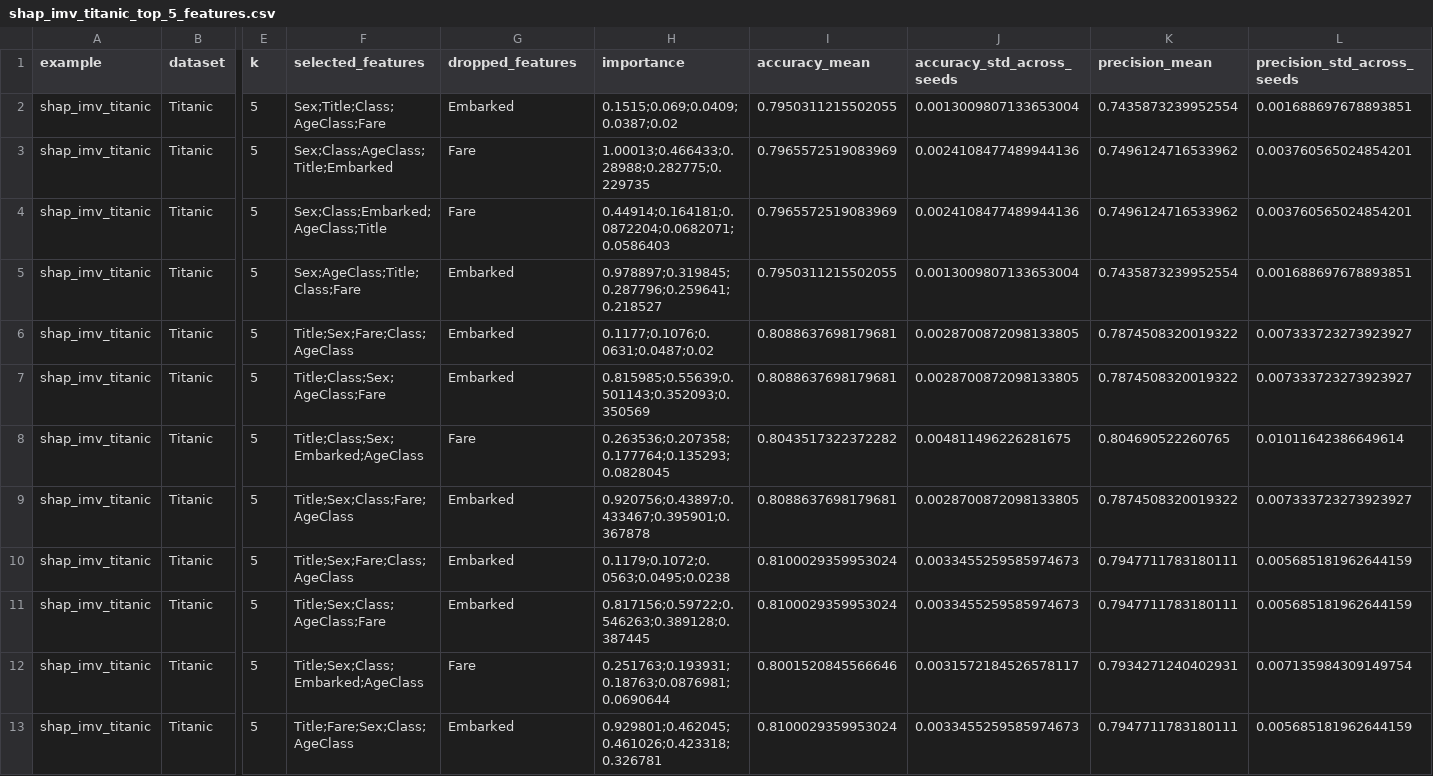
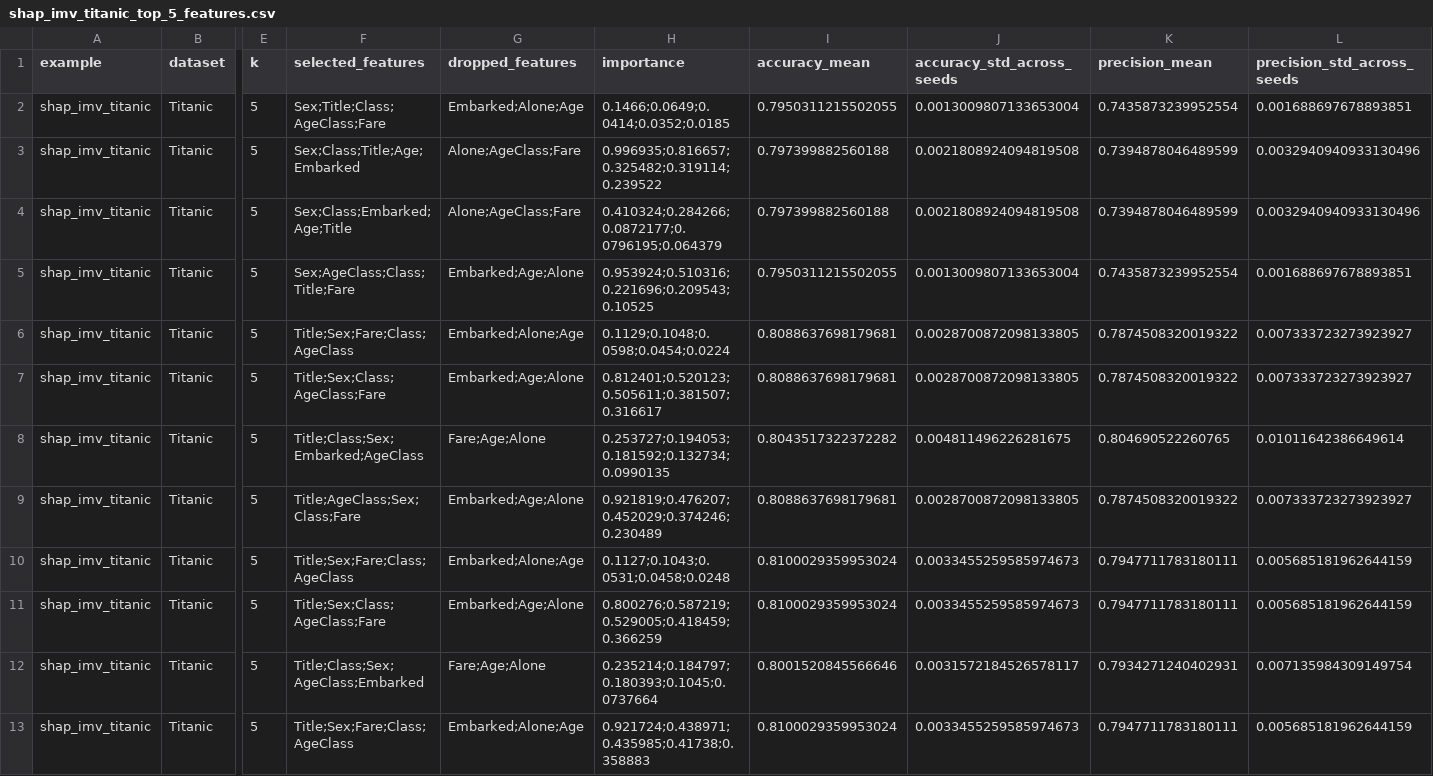
Before and after one commit to intermodelvigorish/IMV_ML, a CSV file: output/examples/shap/shap_imv_titanic_top_5_features.csv, drawn as a sheet; only a part is shown, gaps mark what is left out; the diff names each change by its address in the sheet, - before the commit and + after, or states it on an @@ line.

```diff
--- a/output/examples/shap/shap_imv_titanic_top_5_features.csv
+++ b/output/examples/shap/shap_imv_titanic_top_5_features.csv
-G2 (dropped_features): Embarked
+G2 (dropped_features): Embarked;Alone;Age
-H2 (importance): 0.1515;0.069;0.0409;0.0387;0.02
+H2 (importance): 0.1466;0.0649;0.0414;0.0352;0.0185
-F3 (selected_features): Sex;Class;AgeClass;Title;Embarked
+F3 (selected_features): Sex;Class;Title;Age;Embarked
-G3:G4 (dropped_features): Fare
+G3:G4 (dropped_features): Alone;AgeClass;Fare
-H3 (importance): 1.00013;0.466433;0.28988;0.282775;0.229735
+H3 (importance): 0.996935;0.816657;0.325482;0.319114;0.239522
-I3:I4 (accuracy_mean): 0.7965572519083969
+I3:I4 (accuracy_mean): 0.797399882560188
-J3:J4 (accuracy_std_across_seeds): 0.0024108477489944136
+J3:J4 (accuracy_std_across_seeds): 0.0021808924094819508
-K3:K4 (precision_mean): 0.7496124716533962
+K3:K4 (precision_mean): 0.7394878046489599
-L3:L4 (precision_std_across_seeds): 0.003760565024854201
+L3:L4 (precision_std_across_seeds): 0.0032940940933130496
-F4 (selected_features): Sex;Class;Embarked;AgeClass;Title
+F4 (selected_features): Sex;Class;Embarked;Age;Title
-H4 (importance): 0.44914;0.164181;0.0872204;0.0682071;0.0586403
+H4 (importance): 0.410324;0.284266;0.0872177;0.0796195;0.064379
-F5 (selected_features): Sex;AgeClass;Title;Class;Fare
+F5 (selected_features): Sex;AgeClass;Class;Title;Fare
-G5 (dropped_features): Embarked
+G5 (dropped_features): Embarked;Age;Alone
-H5 (importance): 0.978897;0.319845;0.287796;0.259641;0.218527
+H5 (importance): 0.953924;0.510316;0.221696;0.209543;0.10525
-G6 (dropped_features): Embarked
+G6 (dropped_features): Embarked;Alone;Age
-H6 (importance): 0.1177;0.1076;0.0631;0.0487;0.02
+H6 (importance): 0.1129;0.1048;0.0598;0.0454;0.0224
-F7 (selected_features): Title;Class;Sex;AgeClass;Fare
+F7 (selected_features): Title;Sex;Class;AgeClass;Fare
-G7 (dropped_features): Embarked
+G7 (dropped_features): Embarked;Age;Alone
-H7 (importance): 0.815985;0.55639;0.501143;0.352093;0.350569
+H7 (importance): 0.812401;0.520123;0.505611;0.381507;0.316617
-G8 (dropped_features): Fare
+G8 (dropped_features): Fare;Age;Alone
-H8 (importance): 0.263536;0.207358;0.177764;0.135293;0.0828045
+H8 (importance): 0.253727;0.194053;0.181592;0.132734;0.0990135
-F9 (selected_features): Title;Sex;Class;Fare;AgeClass
+F9 (selected_features): Title;AgeClass;Sex;Class;Fare
-G9 (dropped_features): Embarked
+G9 (dropped_features): Embarked;Age;Alone
-H9 (importance): 0.920756;0.43897;0.433467;0.395901;0.367878
+H9 (importance): 0.921819;0.476207;0.452029;0.374246;0.230489
-G10 (dropped_features): Embarked
+G10 (dropped_features): Embarked;Alone;Age
-H10 (importance): 0.1179;0.1072;0.0563;0.0495;0.0238
+H10 (importance): 0.1127;0.1043;0.0531;0.0458;0.0248
-G11 (dropped_features): Embarked
+G11 (dropped_features): Embarked;Age;Alone
-H11 (importance): 0.817156;0.59722;0.546263;0.389128;0.387445
+H11 (importance): 0.800276;0.587219;0.529005;0.418459;0.366259
-F12 (selected_features): Title;Sex;Class;Embarked;AgeClass
+F12 (selected_features): Title;Class;Sex;AgeClass;Embarked
-G12 (dropped_features): Fare
+G12 (dropped_features): Fare;Age;Alone
-H12 (importance): 0.251763;0.193931;0.18763;0.0876981;0.0690644
+H12 (importance): 0.235214;0.184797;0.180393;0.1045;0.0737664
-F13 (selected_features): Title;Fare;Sex;Class;AgeClass
+F13 (selected_features): Title;Sex;Fare;Class;AgeClass
-G13 (dropped_features): Embarked
+G13 (dropped_features): Embarked;Alone;Age
-H13 (importance): 0.929801;0.462045;0.461026;0.423318;0.326781
+H13 (importance): 0.921724;0.438971;0.435985;0.41738;0.358883
```
Also changed, not shown: output/examples/shap/shap_imv_adult_income_top_5_features.csv, output/examples/shap/shap_imv_breast_cancer_top_5_features.csv, 23 other files.
